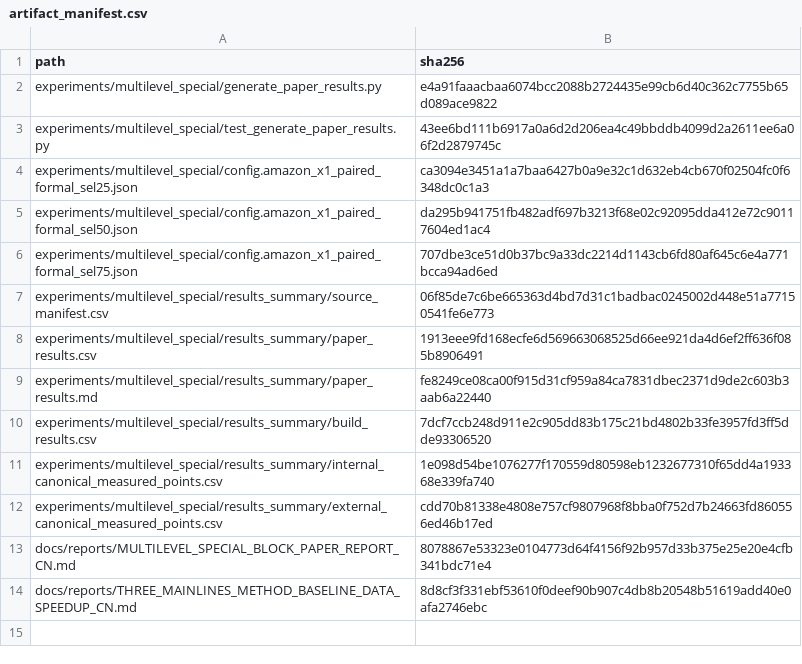
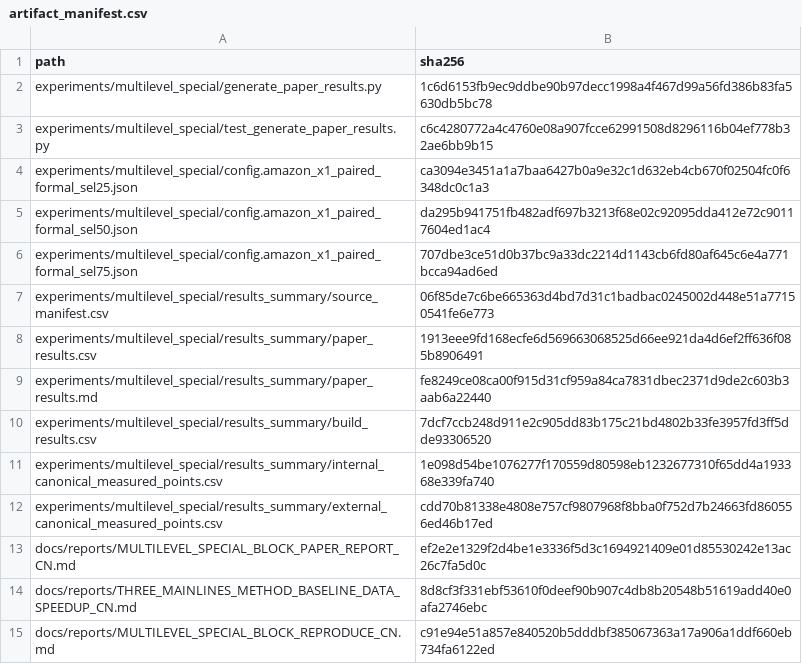
Before and after one commit to panjd123/FilterVectorCode_refactor, a CSV file: experiments/multilevel_special/results_summary/artifact_manifest.csv, drawn as a sheet.

Commit message:
docs: add multilevel reproduction runbook

```diff
--- a/experiments/multilevel_special/results_summary/artifact_manifest.csv
+++ b/experiments/multilevel_special/results_summary/artifact_manifest.csv
@@ -1,4 +1,4 @@
 path,sha256
-experiments/multilevel_special/generate_paper_results.py,e4a91faaacbaa6074bcc2088b2724435e99cb6d40c362c7755b65d089ace9822
-experiments/multilevel_special/test_generate_paper_results.py,43ee6bd111b6917a0a6d2d206ea4c49bbddb4099d2a2611ee6a06f2d2879745c
+experiments/multilevel_special/generate_paper_results.py,1c6d6153fb9ec9ddbe90b97decc1998a4f467d99a56fd386b83fa5630db5bc78
+experiments/multilevel_special/test_generate_paper_results.py,c6c4280772a4c4760e08a907fcce62991508d8296116b04ef778b32ae6bb9b15
 experiments/multilevel_special/config.amazon_x1_paired_formal_sel25.json,ca3094e3451a1a7baa6427b0a9e32c1d632eb4cb670f02504fc0f6348dc0c1a3
@@ -12,3 +12,4 @@ experiments/multilevel_special/results_summary/internal_canonical_measured_point
 experiments/multilevel_special/results_summary/external_canonical_measured_points.csv,cdd70b81338e4808e757cf9807968f8bba0f752d7b24663fd860556ed46b17ed
-docs/reports/MULTILEVEL_SPECIAL_BLOCK_PAPER_REPORT_CN.md,8078867e53323e0104773d64f4156f92b957d33b375e25e20e4cfb341bdc71e4
+docs/reports/MULTILEVEL_SPECIAL_BLOCK_PAPER_REPORT_CN.md,ef2e2e1329f2d4be1e3336f5d3c1694921409e01d85530242e13ac26c7fa5d0c
 docs/reports/THREE_MAINLINES_METHOD_BASELINE_DATA_SPEEDUP_CN.md,8d8cf3f331ebf53610f0deef90b907c4db8b20548b51619add40e0afa2746ebc
+docs/reports/MULTILEVEL_SPECIAL_BLOCK_REPRODUCE_CN.md,c91e94e51a857e840520b5dddbf385067363a17a906a1ddf660eb734fa6122ed
```
Also changed, not shown: 8 other files.
